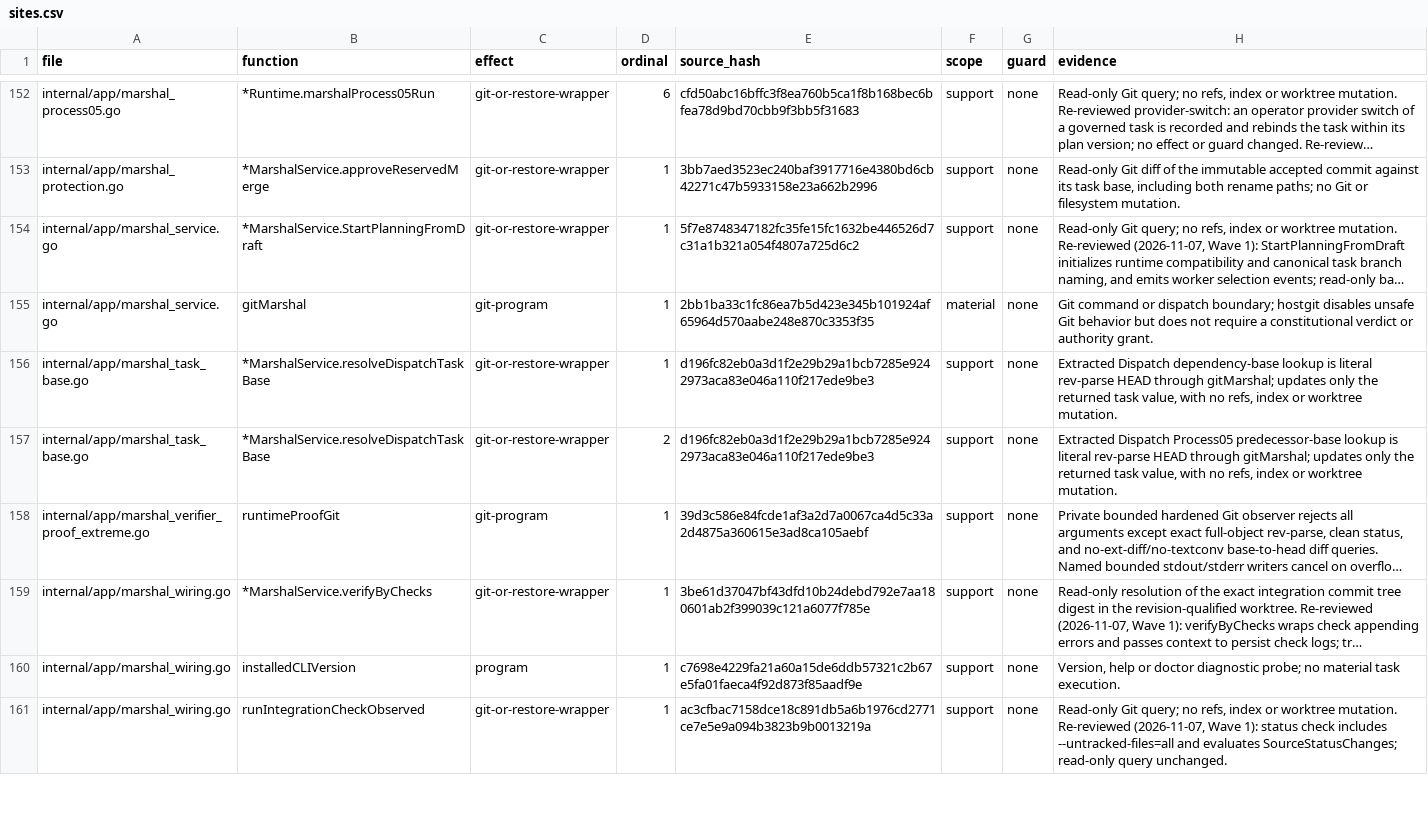
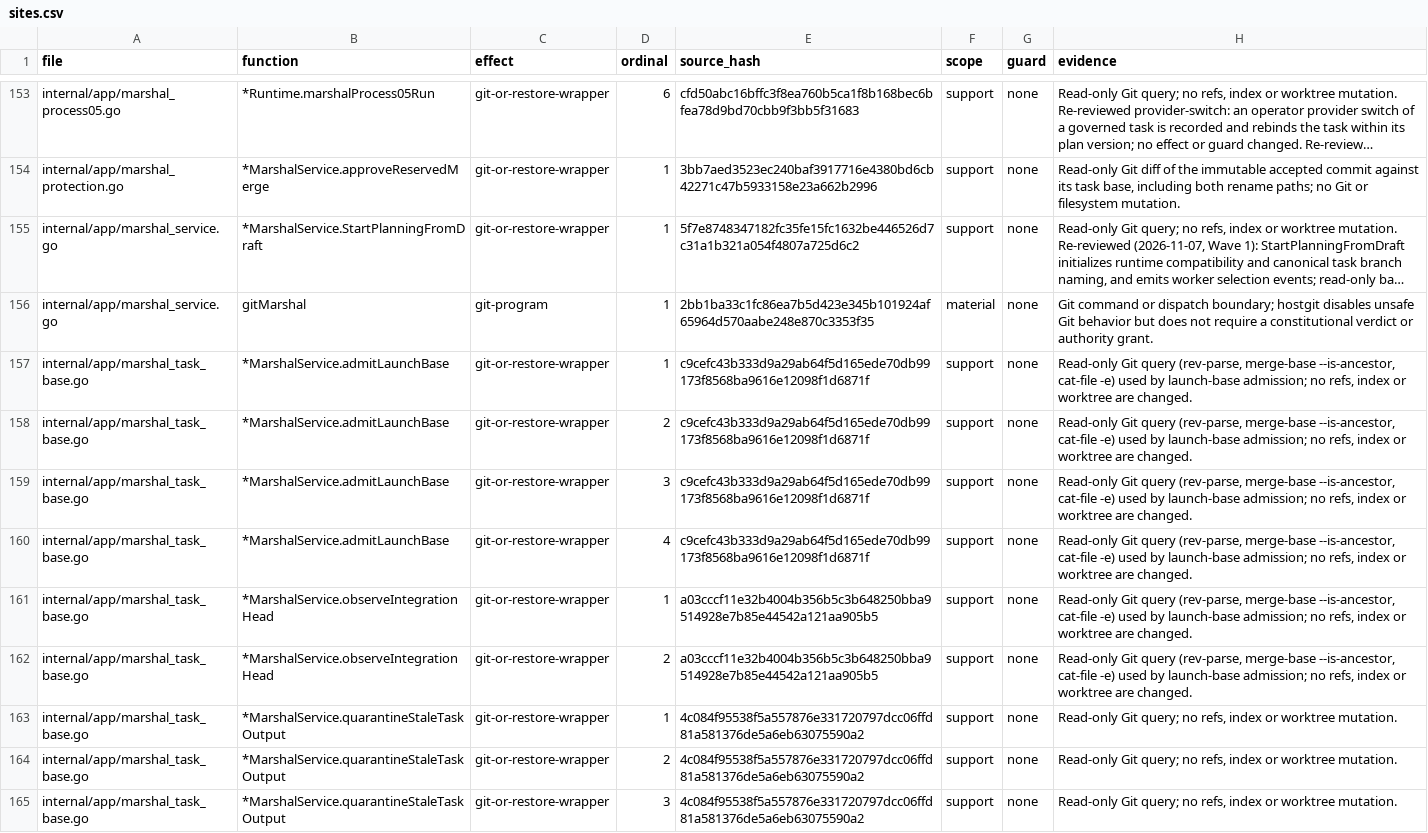
Before and after one commit to Zen1th53/marshal, a CSV file: tools/effect-inventory/sites.csv, drawn as a sheet; only a part is shown, gaps mark what is left out; the shorter side is filled out with more unchanged rows; long unchanged cells end in …; addresses are those after the commit; the diff covers the shown part only; the diff names each change by its address in the sheet, - before the commit and + after, or states it on an @@ line.

Commit message:
Review the launch-base effect sites and regenerate the pack manifest
Base admission adds read-only Git queries. Recovery may create a quarantine ref for stale task output (create-only) and fast-forward a clean unused task worktree to the admitted base.

```diff
--- a/tools/effect-inventory/sites.csv
+++ b/tools/effect-inventory/sites.csv
-B157:B158 (function): *MarshalService.resolveDispatchTaskBase
+B157:B158 (function): *MarshalService.admitLaunchBase
-E157:E158 (source_hash): d196fc82eb0a3d1f2e29b29a1bcb7285e9242973aca83e046a110f217ede9be3
+E157:E158 (source_hash): c9cefc43b333d9a29ab64f5d165ede70db99173f8568ba9616e12098f1d6871f
-H157 (evidence): Extracted Dispatch dependency-base lookup is literal rev-parse HEAD through gitMarshal; updates only the returned task value, with no refs, index or worktree mutation.
+H157 (evidence): Read-only Git query (rev-parse, merge-base --is-ancestor, cat-file -e) used by launch-base admission; no refs, index or worktree are changed.
-H158 (evidence): Extracted Dispatch Process05 predecessor-base lookup is literal rev-parse HEAD through gitMarshal; updates only the returned task value, with no refs, index or worktree mutation.
+H158 (evidence): Read-only Git query (rev-parse, merge-base --is-ancestor, cat-file -e) used by launch-base admission; no refs, index or worktree are changed.
+row 159: internal/app/marshal_task_base.go | *MarshalService.admitLaunchBase | git-or-restore-wrapper | 3 | c9cefc43b333d9a29ab64f5d165ede70db99173f8568ba9616e12098f1d6871f | support | none | Read-only Git query (rev-parse, merge-base --is-ancestor, cat-file -e) used by launch-base admission; no refs, index or worktree are changed.
+row 160: internal/app/marshal_task_base.go | *MarshalService.admitLaunchBase | git-or-restore-wrapper | 4 | c9cefc43b333d9a29ab64f5d165ede70db99173f8568ba9616e12098f1d6871f | support | none | Read-only Git query (rev-parse, merge-base --is-ancestor, cat-file -e) used by launch-base admission; no refs, index or worktree are changed.
+row 161: internal/app/marshal_task_base.go | *MarshalService.observeIntegrationHead | git-or-restore-wrapper | 1 | a03cccf11e32b4004b356b5c3b648250bba9514928e7b85e44542a121aa905b5 | support | none | Read-only Git query (rev-parse, merge-base --is-ancestor, cat-file -e) used by launch-base admission; no refs, index or worktree are changed.
+row 162: internal/app/marshal_task_base.go | *MarshalService.observeIntegrationHead | git-or-restore-wrapper | 2 | a03cccf11e32b4004b356b5c3b648250bba9514928e7b85e44542a121aa905b5 | support | none | Read-only Git query (rev-parse, merge-base --is-ancestor, cat-file -e) used by launch-base admission; no refs, index or worktree are changed.
+row 163: internal/app/marshal_task_base.go | *MarshalService.quarantineStaleTaskOutput | git-or-restore-wrapper | 1 | 4c084f95538f5a557876e331720797dcc06ffd81a581376de5a6eb63075590a2 | support | none | Read-only Git query; no refs, index or worktree mutation.
+row 164: internal/app/marshal_task_base.go | *MarshalService.quarantineStaleTaskOutput | git-or-restore-wrapper | 2 | 4c084f95538f5a557876e331720797dcc06ffd81a581376de5a6eb63075590a2 | support | none | Read-only Git query; no refs, index or worktree mutation.
+row 165: internal/app/marshal_task_base.go | *MarshalService.quarantineStaleTaskOutput | git-or-restore-wrapper | 3 | 4c084f95538f5a557876e331720797dcc06ffd81a581376de5a6eb63075590a2 | support | none | Read-only Git query; no refs, index or worktree mutation.
```
Also changed, not shown: 10 added rows and 19 edited cells elsewhere in this file, 2 other files.
